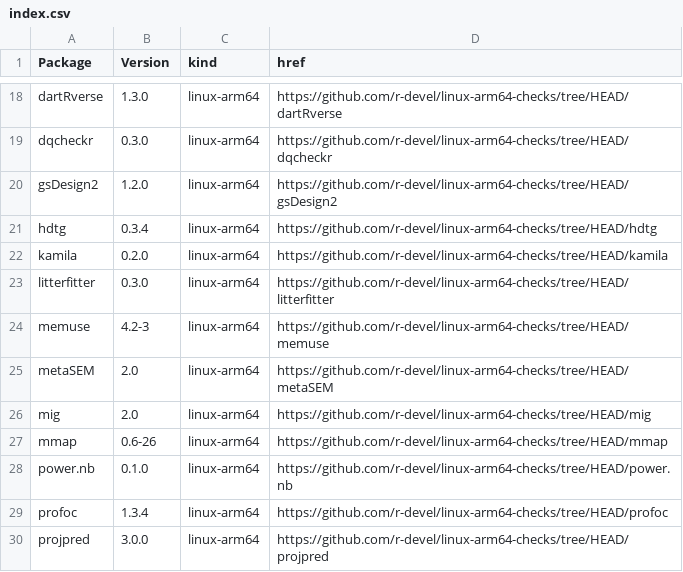
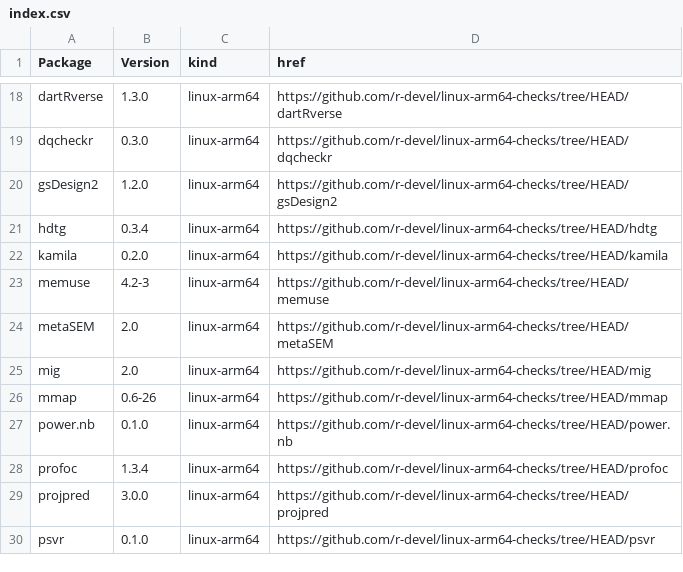
Before and after one commit to r-devel/linux-arm64-checks, a CSV file: index.csv, drawn as a sheet; only a part is shown, gaps mark what is left out; the shorter side is filled out with more unchanged rows.

```diff
--- a/index.csv
+++ b/index.csv
@@ -22,3 +22,2 @@ hdtg,0.3.4,linux-arm64,https://github.com/r-devel/linux-arm64-checks/tree/HEAD/h
 kamila,0.2.0,linux-arm64,https://github.com/r-devel/linux-arm64-checks/tree/HEAD/kamila
-litterfitter,0.3.0,linux-arm64,https://github.com/r-devel/linux-arm64-checks/tree/HEAD/litterfitter
 memuse,4.2-3,linux-arm64,https://github.com/r-devel/linux-arm64-checks/tree/HEAD/memuse
```
Also changed, not shown: 4 other files.
